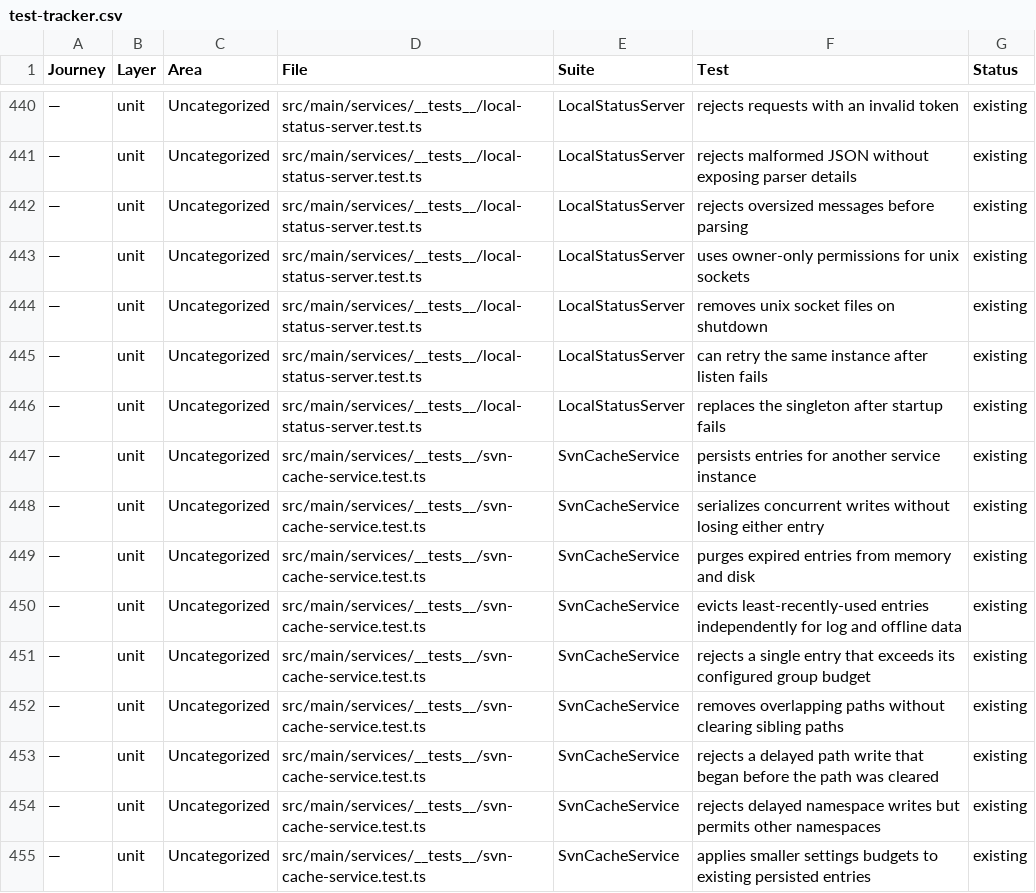
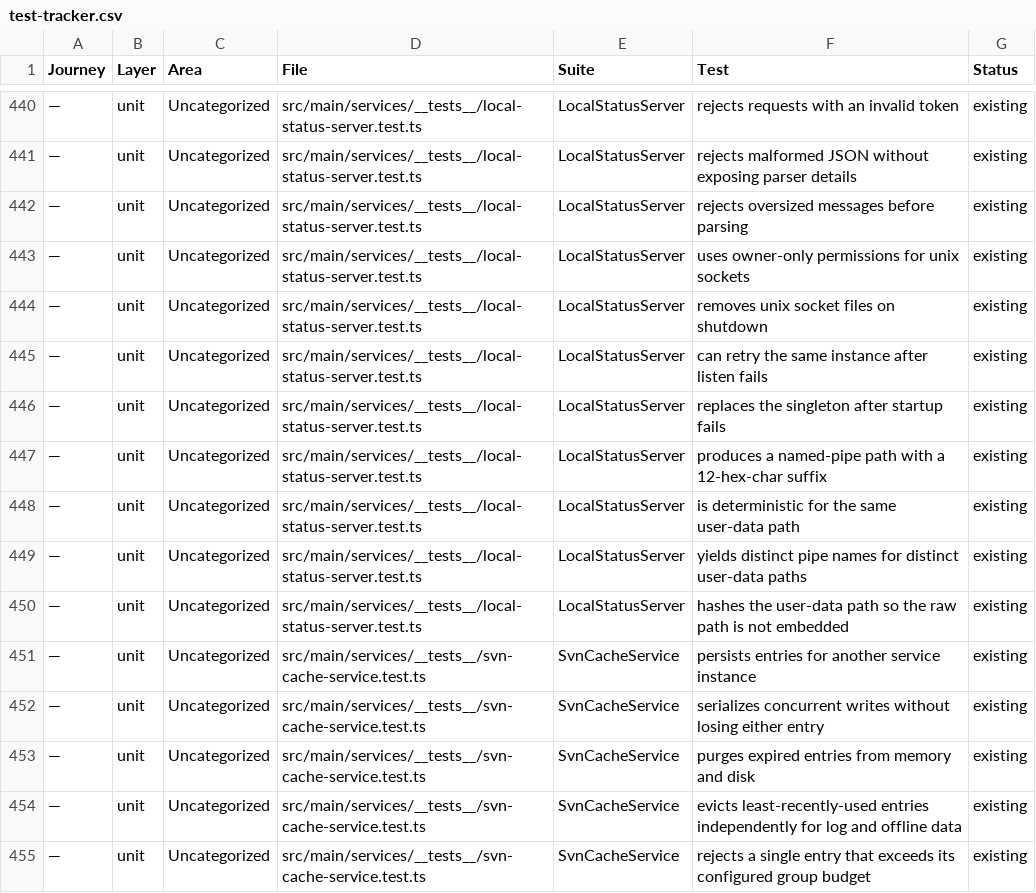
Before and after one commit to Jordreed002/ShellySVN, a CSV file: docs/test-strategy/test-tracker.csv, drawn as a sheet; only a part is shown, gaps mark what is left out; the shorter side is filled out with more unchanged rows; the diff names each change by its address in the sheet, - before the commit and + after, or states it on an @@ line.

```diff
--- a/docs/test-strategy/test-tracker.csv
+++ b/docs/test-strategy/test-tracker.csv
+row 447: — | unit | Uncategorized | src/main/services/__tests__/local-status-server.test.ts | LocalStatusServer | produces a named-pipe path with a 12-hex-char suffix | existing
+row 448: — | unit | Uncategorized | src/main/services/__tests__/local-status-server.test.ts | LocalStatusServer | is deterministic for the same user-data path | existing
+row 449: — | unit | Uncategorized | src/main/services/__tests__/local-status-server.test.ts | LocalStatusServer | yields distinct pipe names for distinct user-data paths | existing
+row 450: — | unit | Uncategorized | src/main/services/__tests__/local-status-server.test.ts | LocalStatusServer | hashes the user-data path so the raw path is not embedded | existing
```
Also changed, not shown: 2 other files.
